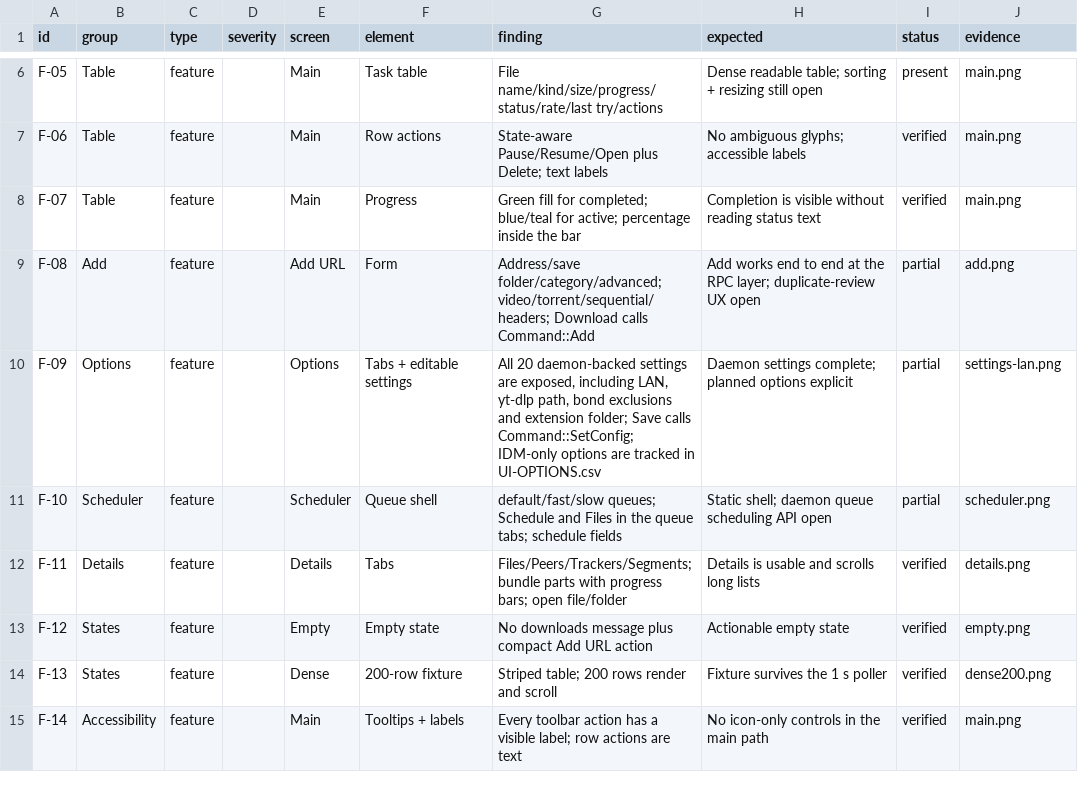
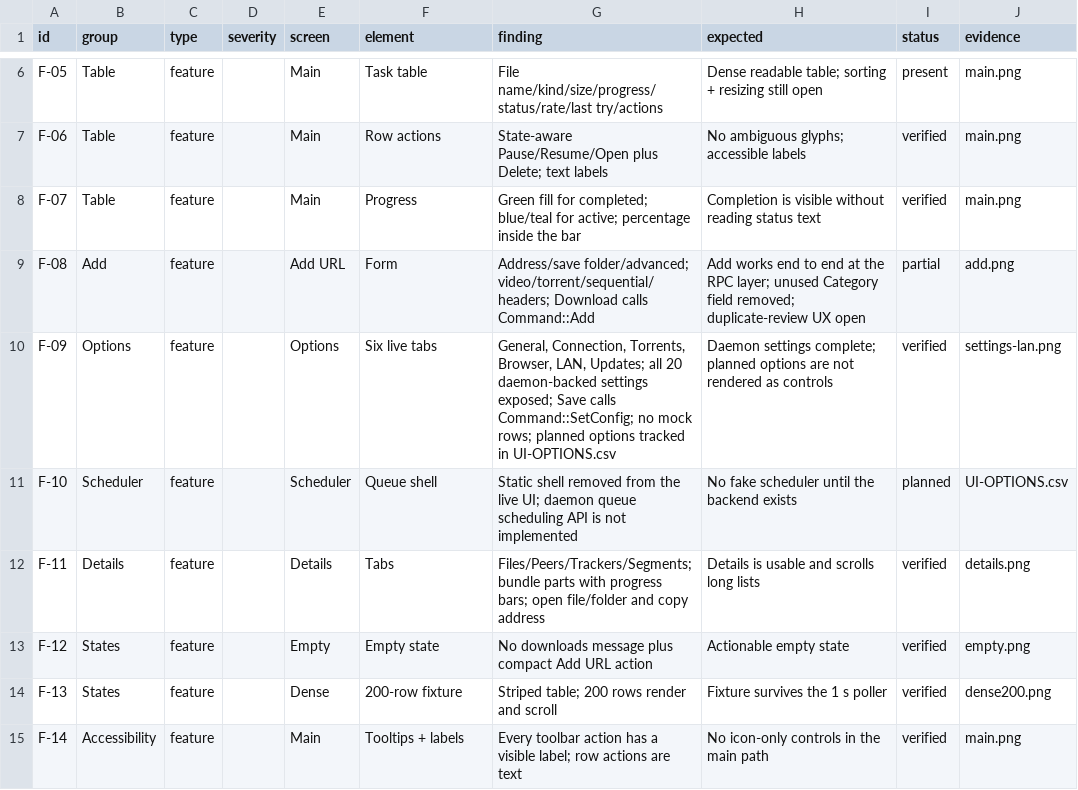
Before and after one commit to ShiniM0d0ri/ripdl, a CSV file: docs/competitors/idm/UI-REVIEW.csv, drawn as a sheet; only a part is shown, gaps mark what is left out; the diff covers the shown part only.

Commit message:
fix(native-ui): remove mock options and dead scheduler surface

```diff
--- a/docs/competitors/idm/UI-REVIEW.csv
+++ b/docs/competitors/idm/UI-REVIEW.csv
@@ -8,6 +8,6 @@ F-06,Table,feature,,Main,Row actions,State-aware Pause/Resume/Open plus Delete;
 F-07,Table,feature,,Main,Progress,Green fill for completed; blue/teal for active; percentage inside the bar,Completion is visible without reading status text,verified,main.png
-F-08,Add,feature,,Add URL,Form,Address/save folder/category/advanced; video/torrent/sequential/headers; Download calls Command::Add,Add works end to end at the RPC layer; duplicate-review UX open,partial,add.png
-F-09,Options,feature,,Options,Tabs + editable settings,"All 20 daemon-backed settings are exposed, including LAN, yt-dlp path, bond exclusions and extension folder; Save calls Command::SetConfig; IDM-only options are tracked in UI-OPTIONS.csv",Daemon settings complete; planned options explicit,partial,settings-lan.png
-F-10,Scheduler,feature,,Scheduler,Queue shell,default/fast/slow queues; Schedule and Files in the queue tabs; schedule fields,Static shell; daemon queue scheduling API open,partial,scheduler.png
-F-11,Details,feature,,Details,Tabs,Files/Peers/Trackers/Segments; bundle parts with progress bars; open file/folder,Details is usable and scrolls long lists,verified,details.png
+F-08,Add,feature,,Add URL,Form,Address/save folder/advanced; video/torrent/sequential/headers; Download calls Command::Add,Add works end to end at the RPC layer; unused Category field removed; duplicate-review UX open,partial,add.png
+F-09,Options,feature,,Options,Six live tabs,"General, Connection, Torrents, Browser, LAN, Updates; all 20 daemon-backed settings exposed; Save calls Command::SetConfig; no mock rows; planned options tracked in UI-OPTIONS.csv",Daemon settings complete; planned options are not rendered as controls,verified,settings-lan.png
+F-10,Scheduler,feature,,Scheduler,Queue shell,Static shell removed from the live UI; daemon queue scheduling API is not implemented,No fake scheduler until the backend exists,planned,UI-OPTIONS.csv
+F-11,Details,feature,,Details,Tabs,Files/Peers/Trackers/Segments; bundle parts with progress bars; open file/folder and copy address,Details is usable and scrolls long lists,verified,details.png
 F-12,States,feature,,Empty,Empty state,No downloads message plus compact Add URL action,Actionable empty state,verified,empty.png
```
Also changed, not shown: 5 added rows, 1 removed row and 17 edited cells elsewhere in this file, 26 other files.
